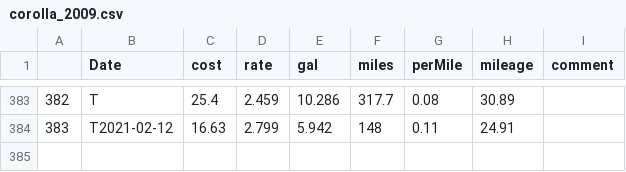
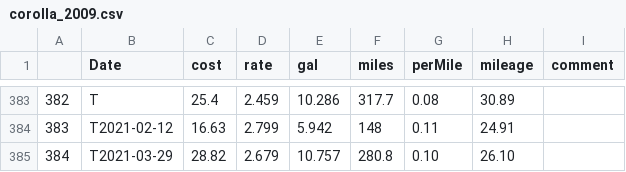
Before and after one commit to nhoteling/gasreceipts, a CSV file: data/corolla_2009.csv, drawn as a sheet; only a part is shown, gaps mark what is left out; the diff names each change by its address in the sheet, - before the commit and + after, or states it on an @@ line.

```diff
--- a/data/corolla_2009.csv
+++ b/data/corolla_2009.csv
+row 385: 384 | T2021-03-29 | 28.82 | 2.679 | 10.757 | 280.8 | 0.10 | 26.10
```
Also changed, not shown: data/rav4_2018.csv, 9 other files.
